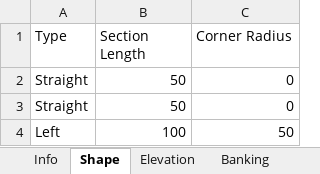
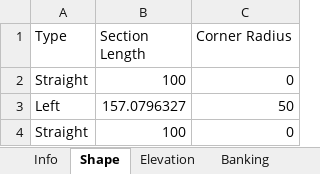
Before and after one commit to Formula-Electric-Berkeley/FEBSim, an Excel workbook: custom sim/test_track.xlsx, sheet Shape, drawn as a sheet; values as stored, in another font and other column widths than the file's, no borders; table styles not drawn; removed rows and columns are numbered as before the commit, all else as after; the diff names each change by its address in the sheet, - before the commit and + after, or states it on an @@ line.

Commit message:
Track time
TRACK PLOTTING WORKS NOW

```diff
--- a/custom sim/test_track.xlsx (sheet Shape)
+++ b/custom sim/test_track.xlsx (sheet Shape)
-B2 (Section Length): 50
+B2 (Section Length): 100
-row 3: Straight | 50 | 0
-B3 (Section Length): 100
+B3 (Section Length): 157.0796327
+row 4: Straight | 100 | 0
```
Also changed, not shown: 3 other files.
